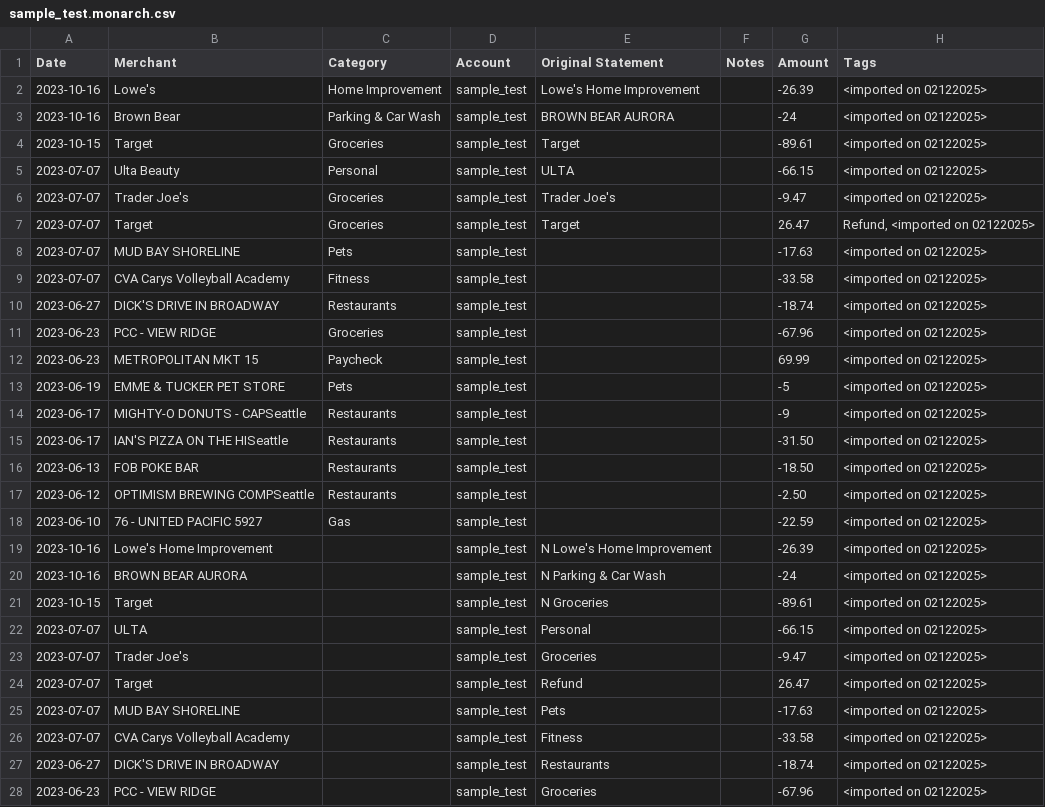
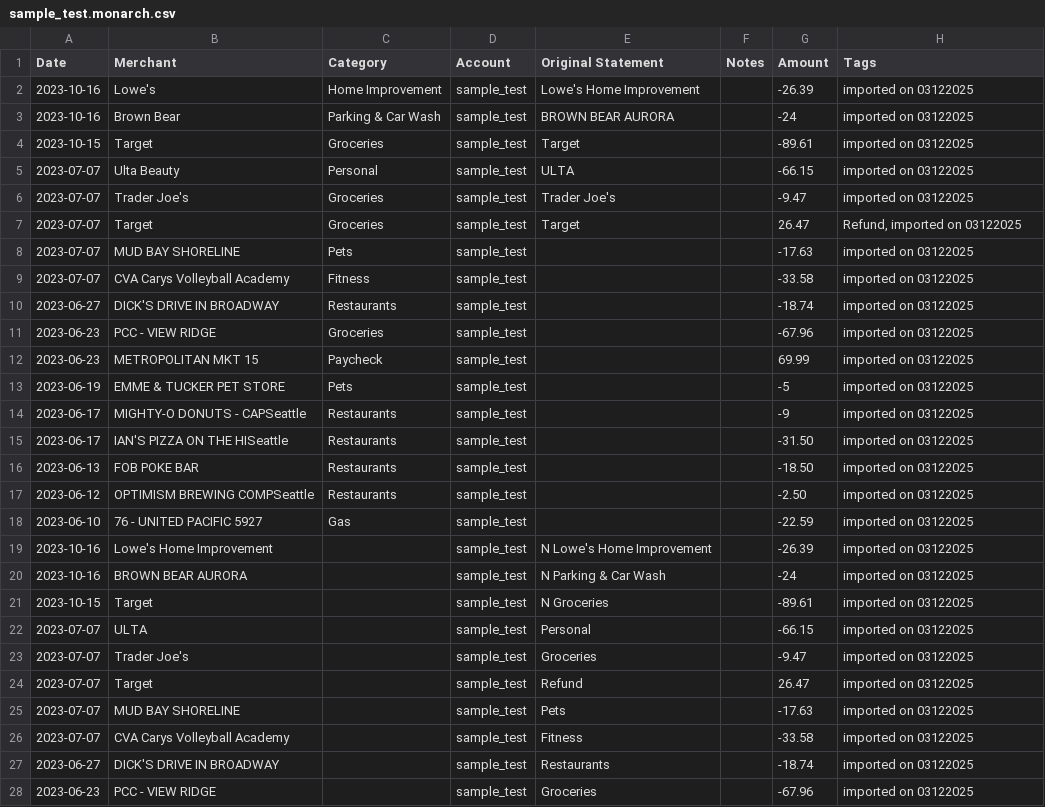
Before and after one commit to HeWhoRoams/qif_to_monarch_converter.py, a CSV file: sample_test.monarch.csv, drawn as a sheet; only a part is shown; the diff covers the shown part only.

Commit message:
Update import tag format in batch conversion scripts for consistency

```diff
--- a/sample_test.monarch.csv
+++ b/sample_test.monarch.csv
@@ -1,28 +1,28 @@
 "Date","Merchant","Category","Account","Original Statement","Notes","Amount","Tags"
-"2023-10-16","Lowe's","Home Improvement","sample_test","Lowe's Home Improvement","","-26.39","<imported on 02122025>"
-"2023-10-16","Brown Bear","Parking & Car Wash","sample_test","BROWN BEAR AURORA","","-24","<imported on 02122025>"
-"2023-10-15","Target","Groceries","sample_test","Target","","-89.61","<imported on 02122025>"
-"2023-07-07","Ulta Beauty","Personal","sample_test","ULTA","","-66.15","<imported on 02122025>"
-"2023-07-07","Trader Joe's","Groceries","sample_test","Trader Joe's","","-9.47","<imported on 02122025>"
-"2023-07-07","Target","Groceries","sample_test","Target","","26.47","Refund, <imported on 02122025>"
-"2023-07-07","MUD BAY SHORELINE","Pets","sample_test","","","-17.63","<imported on 02122025>"
-"2023-07-07","CVA Carys Volleyball Academy","Fitness","sample_test","","","-33.58","<imported on 02122025>"
-"2023-06-27","DICK'S DRIVE IN BROADWAY","Restaurants","sample_test","","","-18.74","<imported on 02122025>"
-"2023-06-23","PCC - VIEW RIDGE","Groceries","sample_test","","","-67.96","<imported on 02122025>"
-"2023-06-23","METROPOLITAN MKT 15","Paycheck","sample_test","","","69.99","<imported on 02122025>"
-"2023-06-19","EMME & TUCKER PET STORE","Pets","sample_test","","","-5","<imported on 02122025>"
-"2023-06-17","MIGHTY-O DONUTS - CAPSeattle","Restaurants","sample_test","","","-9","<imported on 02122025>"
-"2023-06-17","IAN'S PIZZA ON THE HISeattle","Restaurants","sample_test","","","-31.50","<imported on 02122025>"
-"2023-06-13","FOB POKE BAR","Restaurants","sample_test","","","-18.50","<imported on 02122025>"
-"2023-06-12","OPTIMISM BREWING COMPSeattle","Restaurants","sample_test","","","-2.50","<imported on 02122025>"
-"2023-06-10","76 - UNITED PACIFIC 5927","Gas","sample_test","","","-22.59","<imported on 02122025>"
-"2023-10-16","Lowe's Home Improvement","","sample_test","N Lowe's Home Improvement","","-26.39","<imported on 02122025>"
-"2023-10-16","BROWN BEAR AURORA","","sample_test","N Parking & Car Wash","","-24","<imported on 02122025>"
-"2023-10-15","Target","","sample_test","N Groceries","","-89.61","<imported on 02122025>"
-"2023-07-07","ULTA","","sample_test","Personal","","-66.15","<imported on 02122025>"
-"2023-07-07","Trader Joe's","","sample_test","Groceries","","-9.47","<imported on 02122025>"
-"2023-07-07","Target","","sample_test","Refund","","26.47","<imported on 02122025>"
-"2023-07-07","MUD BAY SHORELINE","","sample_test","Pets","","-17.63","<imported on 02122025>"
-"2023-07-07","CVA Carys Volleyball Academy","","sample_test","Fitness","","-33.58","<imported on 02122025>"
-"2023-06-27","DICK'S DRIVE IN BROADWAY","","sample_test","Restaurants","","-18.74","<imported on 02122025>"
-"2023-06-23","PCC - VIEW RIDGE","","sample_test","Groceries","","-67.96","<imported on 02122025>"
+"2023-10-16","Lowe's","Home Improvement","sample_test","Lowe's Home Improvement","","-26.39","imported on 03122025"
+"2023-10-16","Brown Bear","Parking & Car Wash","sample_test","BROWN BEAR AURORA","","-24","imported on 03122025"
+"2023-10-15","Target","Groceries","sample_test","Target","","-89.61","imported on 03122025"
+"2023-07-07","Ulta Beauty","Personal","sample_test","ULTA","","-66.15","imported on 03122025"
+"2023-07-07","Trader Joe's","Groceries","sample_test","Trader Joe's","","-9.47","imported on 03122025"
+"2023-07-07","Target","Groceries","sample_test","Target","","26.47","Refund, imported on 03122025"
+"2023-07-07","MUD BAY SHORELINE","Pets","sample_test","","","-17.63","imported on 03122025"
+"2023-07-07","CVA Carys Volleyball Academy","Fitness","sample_test","","","-33.58","imported on 03122025"
+"2023-06-27","DICK'S DRIVE IN BROADWAY","Restaurants","sample_test","","","-18.74","imported on 03122025"
+"2023-06-23","PCC - VIEW RIDGE","Groceries","sample_test","","","-67.96","imported on 03122025"
+"2023-06-23","METROPOLITAN MKT 15","Paycheck","sample_test","","","69.99","imported on 03122025"
+"2023-06-19","EMME & TUCKER PET STORE","Pets","sample_test","","","-5","imported on 03122025"
+"2023-06-17","MIGHTY-O DONUTS - CAPSeattle","Restaurants","sample_test","","","-9","imported on 03122025"
+"2023-06-17","IAN'S PIZZA ON THE HISeattle","Restaurants","sample_test","","","-31.50","imported on 03122025"
+"2023-06-13","FOB POKE BAR","Restaurants","sample_test","","","-18.50","imported on 03122025"
+"2023-06-12","OPTIMISM BREWING COMPSeattle","Restaurants","sample_test","","","-2.50","imported on 03122025"
+"2023-06-10","76 - UNITED PACIFIC 5927","Gas","sample_test","","","-22.59","imported on 03122025"
+"2023-10-16","Lowe's Home Improvement","","sample_test","N Lowe's Home Improvement","","-26.39","imported on 03122025"
+"2023-10-16","BROWN BEAR AURORA","","sample_test","N Parking & Car Wash","","-24","imported on 03122025"
+"2023-10-15","Target","","sample_test","N Groceries","","-89.61","imported on 03122025"
+"2023-07-07","ULTA","","sample_test","Personal","","-66.15","imported on 03122025"
+"2023-07-07","Trader Joe's","","sample_test","Groceries","","-9.47","imported on 03122025"
+"2023-07-07","Target","","sample_test","Refund","","26.47","imported on 03122025"
+"2023-07-07","MUD BAY SHORELINE","","sample_test","Pets","","-17.63","imported on 03122025"
+"2023-07-07","CVA Carys Volleyball Academy","","sample_test","Fitness","","-33.58","imported on 03122025"
+"2023-06-27","DICK'S DRIVE IN BROADWAY","","sample_test","Restaurants","","-18.74","imported on 03122025"
+"2023-06-23","PCC - VIEW RIDGE","","sample_test","Groceries","","-67.96","imported on 03122025"
```
Also changed, not shown: 7 edited cells elsewhere in this file, 2 other files.
